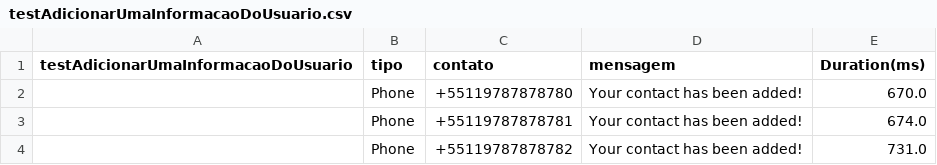
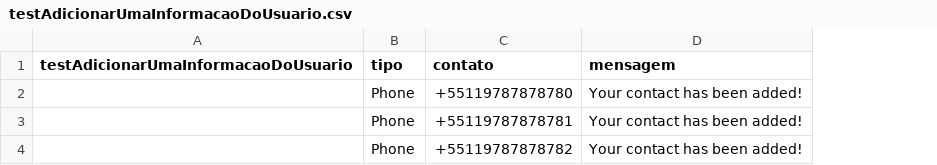
Before and after one commit to ccarlos87/Udemy_SeleniumJava, a CSV file: target/test-classes/testAdicionarUmaInformacaoDoUsuario.csv, drawn as a sheet; the diff names each change by its address in the sheet, - before the commit and + after, or states it on an @@ line.

```diff
--- a/target/test-classes/testAdicionarUmaInformacaoDoUsuario.csv
+++ b/target/test-classes/testAdicionarUmaInformacaoDoUsuario.csv
-column E (Duration(ms)), rows 2-4: 670.0 | 674.0 | 731.0
```
Also changed, not shown: 11 other files.
